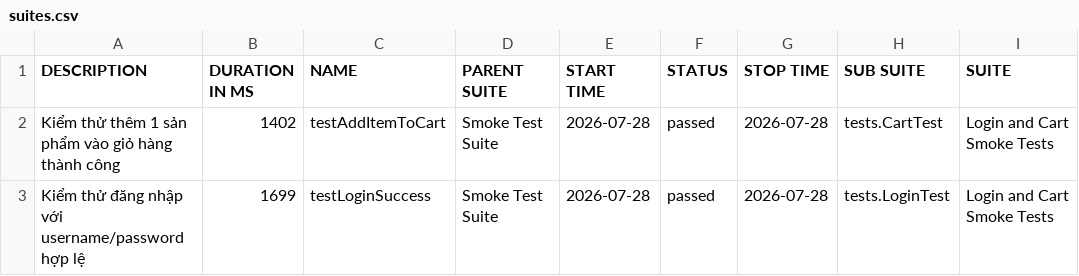
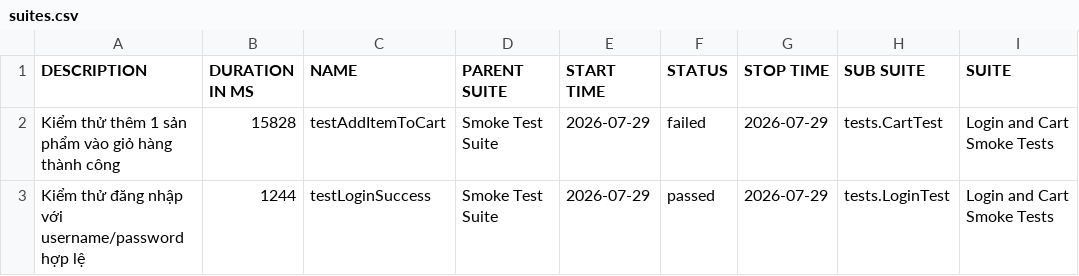
Before and after one commit to tranleanhdai/selenium-framework, a CSV file: data/suites.csv, drawn as a sheet; only a part is shown; the diff names each change by its address in the sheet, - before the commit and + after, or states it on an @@ line.

```diff
--- a/data/suites.csv
+++ b/data/suites.csv
-B2 (DURATION IN MS): 1402
+B2 (DURATION IN MS): 15828
-E2:E3 (START TIME): 2026-07-28
+E2:E3 (START TIME): 2026-07-29
-F2 (STATUS): passed
+F2 (STATUS): failed
-G2:G3 (STOP TIME): 2026-07-28
+G2:G3 (STOP TIME): 2026-07-29
-B3 (DURATION IN MS): 1699
+B3 (DURATION IN MS): 1244
```
Also changed, not shown: 37 other files.
